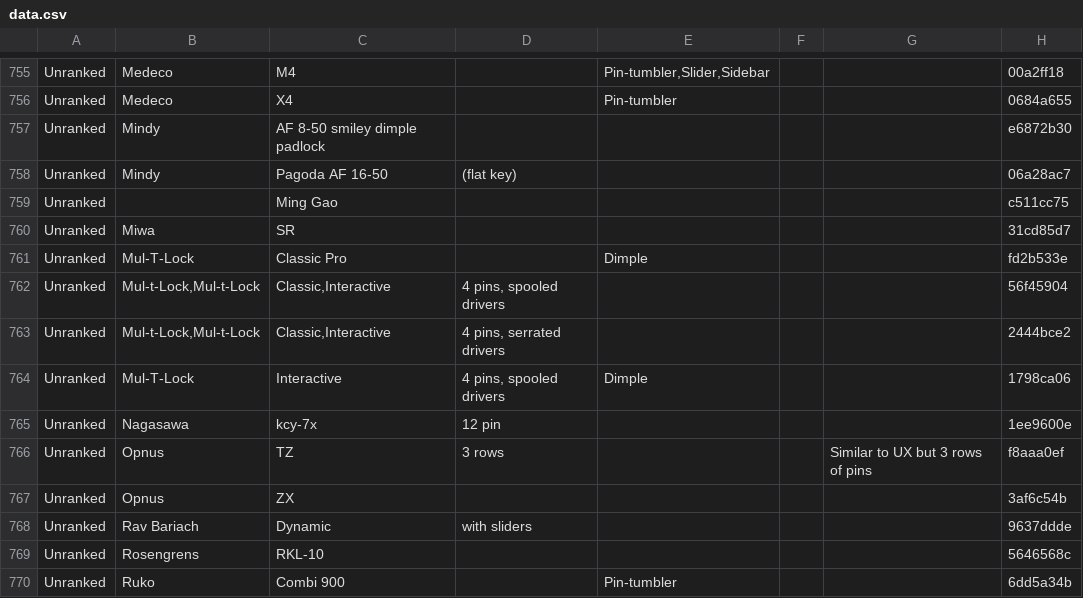
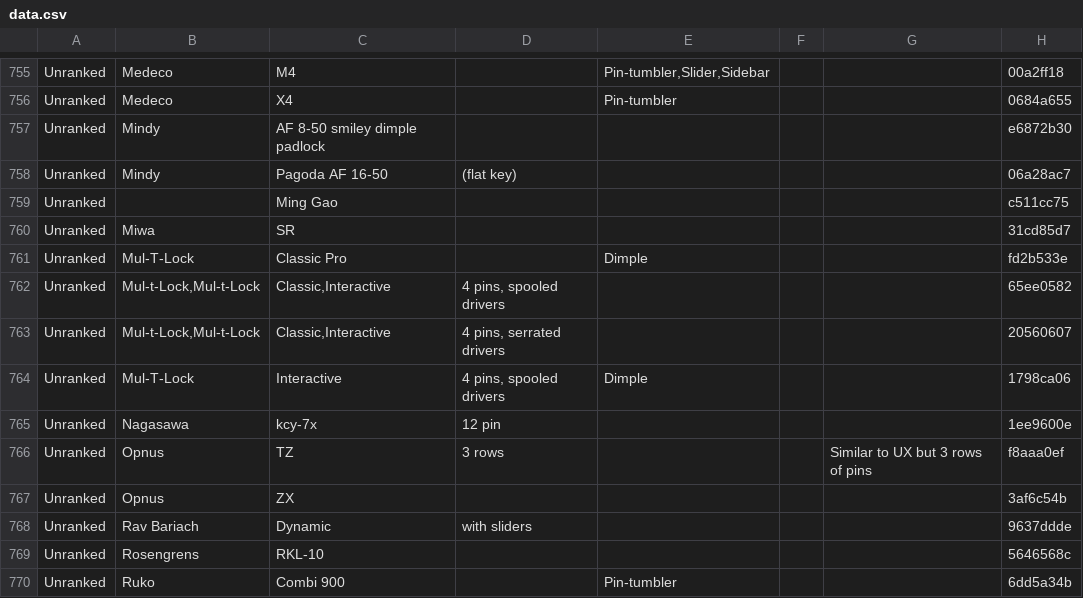
Before and after one commit to Lockpickers-United/lpu-belt-explorer, a CSV file: data.csv, drawn as a sheet; only a part is shown, gaps mark what is left out.

```diff
--- a/data.csv
+++ b/data.csv
@@ -761,4 +761,4 @@ Unranked,Miwa,SR,,,,,31cd85d7
 Unranked,Mul-T-Lock,"Classic Pro",,Dimple,,,fd2b533e
-Unranked,"Mul-t-Lock,Mul-t-Lock","Classic,Interactive","4 pins, spooled drivers",,,,56f45904
-Unranked,"Mul-t-Lock,Mul-t-Lock","Classic,Interactive","4 pins, serrated drivers",,,,2444bce2
+Unranked,"Mul-t-Lock,Mul-t-Lock","Classic,Interactive","4 pins, spooled drivers",,,,65ee0582
+Unranked,"Mul-t-Lock,Mul-t-Lock","Classic,Interactive","4 pins, serrated drivers",,,,20560607
 Unranked,Mul-T-Lock,Interactive,"4 pins, spooled drivers",Dimple,,,1798ca06
```
Also changed, not shown: media.csv, 4 other files.
